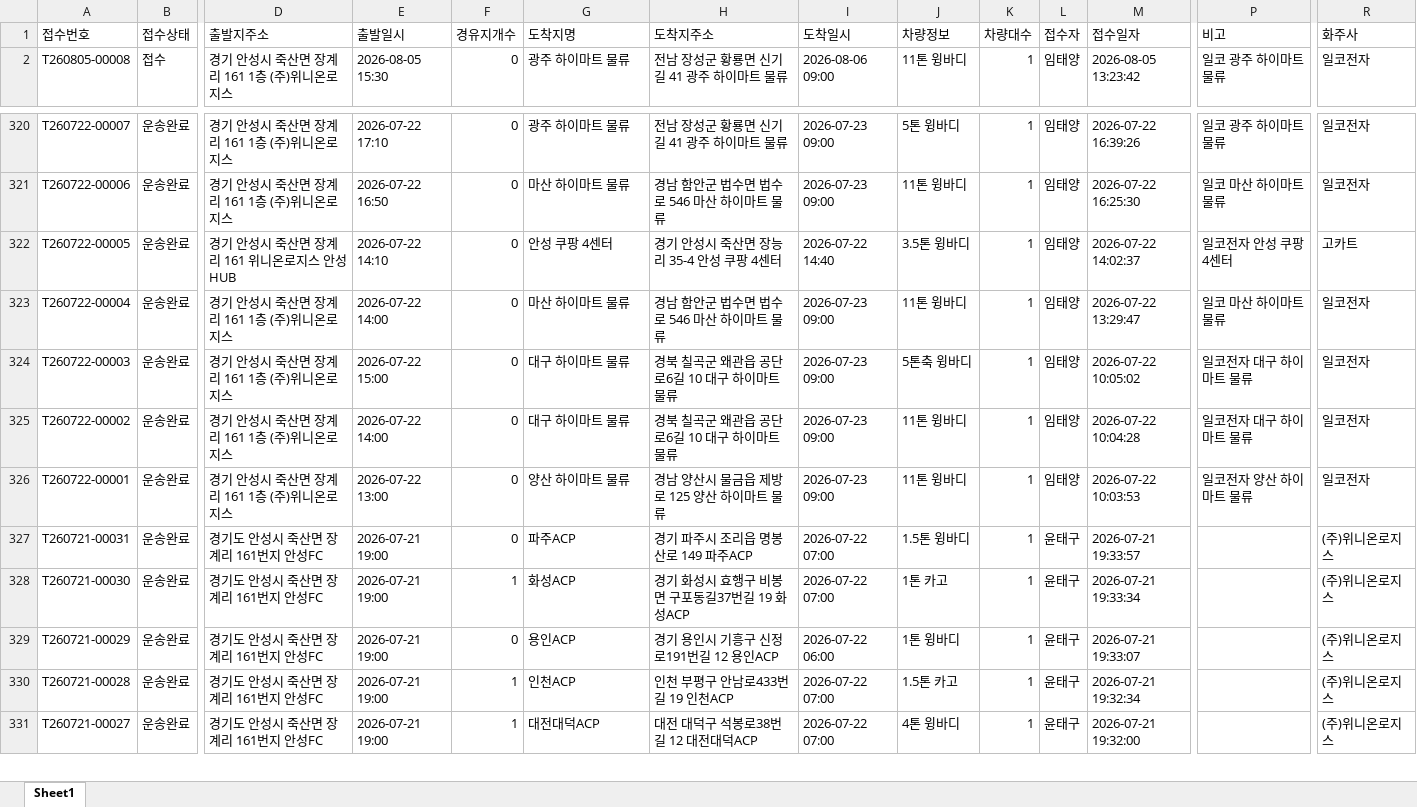
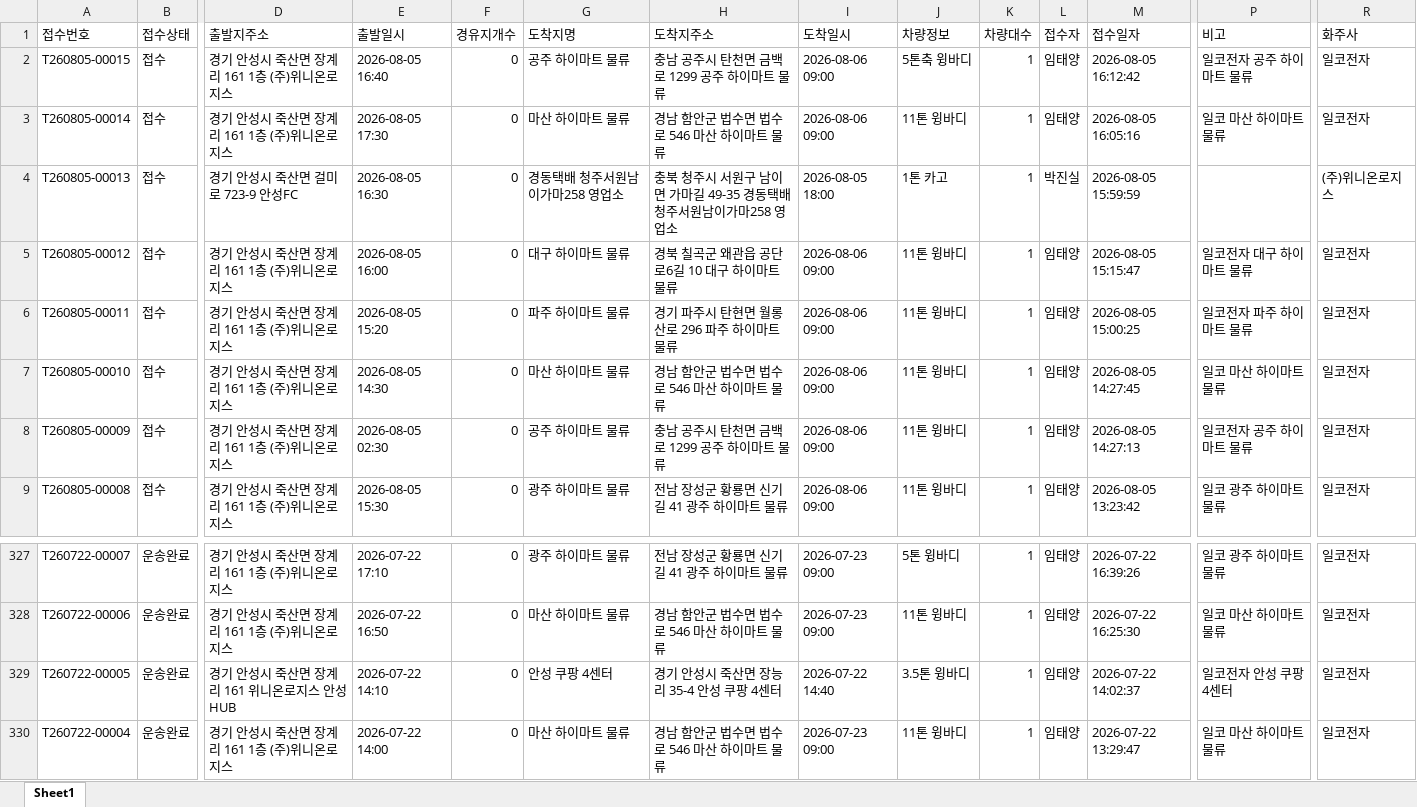
Before and after one commit to xdsport2288-droid/cj-dashboard, an Excel workbook: dashboard_data.xlsx, sheet Sheet1, drawn as a sheet; only a part is shown, gaps mark what is left out; the shorter side is filled out with more unchanged rows; values as stored, in another font and other column widths than the file's, no borders; addresses are those after the commit; rows hold the shown columns only; the diff covers the shown part only; the diff names each change by its address in the sheet, - before the commit and + after, or states it on an @@ line.

```diff
--- a/dashboard_data.xlsx (sheet Sheet1)
+++ b/dashboard_data.xlsx (sheet Sheet1)
+row 2: T260805-00015 | 접수 | 경기 안성시 죽산면 장계리 161 1층 (주)위니온로지스 | 2026-08-05 16:40 | 0 | 공주 하이마트 물류 | 충남 공주시 탄천면 금백로 1299 공주 하이마트 물류 | 2026-08-06 09:00 | 5톤축 윙바디 | 1 | 임태양 | 2026-08-05 16:12:42 | 일코전자 공주 하이마트 물류 | 일코전자
+row 3: T260805-00014 | 접수 | 경기 안성시 죽산면 장계리 161 1층 (주)위니온로지스 | 2026-08-05 17:30 | 0 | 마산 하이마트 물류 | 경남 함안군 법수면 법수로 546 마산 하이마트 물류 | 2026-08-06 09:00 | 11톤 윙바디 | 1 | 임태양 | 2026-08-05 16:05:16 | 일코 마산 하이마트 물류 | 일코전자
+row 4: T260805-00013 | 접수 | 경기 안성시 죽산면 걸미로 723-9 안성FC | 2026-08-05 16:30 | 0 | 경동택배 청주서원남이가마258 영업소 | 충북 청주시 서원구 남이면 가마길 49-35 경동택배 청주서원남이가마258 영업소 | 2026-08-05 18:00 | 1톤 카고 | 1 | 박진실 | 2026-08-05 15:59:59 |  | (주)위니온로지스
+row 5: T260805-00012 | 접수 | 경기 안성시 죽산면 장계리 161 1층 (주)위니온로지스 | 2026-08-05 16:00 | 0 | 대구 하이마트 물류 | 경북 칠곡군 왜관읍 공단로6길 10 대구 하이마트 물류 | 2026-08-06 09:00 | 11톤 윙바디 | 1 | 임태양 | 2026-08-05 15:15:47 | 일코전자 대구 하이마트 물류 | 일코전자
+row 6: T260805-00011 | 접수 | 경기 안성시 죽산면 장계리 161 1층 (주)위니온로지스 | 2026-08-05 15:20 | 0 | 파주 하이마트 물류 | 경기 파주시 탄현면 월롱산로 296 파주 하이마트 물류 | 2026-08-06 09:00 | 11톤 윙바디 | 1 | 임태양 | 2026-08-05 15:00:25 | 일코전자 파주 하이마트 물류 | 일코전자
+row 7: T260805-00010 | 접수 | 경기 안성시 죽산면 장계리 161 1층 (주)위니온로지스 | 2026-08-05 14:30 | 0 | 마산 하이마트 물류 | 경남 함안군 법수면 법수로 546 마산 하이마트 물류 | 2026-08-06 09:00 | 11톤 윙바디 | 1 | 임태양 | 2026-08-05 14:27:45 | 일코 마산 하이마트 물류 | 일코전자
+row 8: T260805-00009 | 접수 | 경기 안성시 죽산면 장계리 161 1층 (주)위니온로지스 | 2026-08-05 02:30 | 0 | 공주 하이마트 물류 | 충남 공주시 탄천면 금백로 1299 공주 하이마트 물류 | 2026-08-06 09:00 | 11톤 윙바디 | 1 | 임태양 | 2026-08-05 14:27:13 | 일코전자 공주 하이마트 물류 | 일코전자
-R329 (화주사): 고카트
+R329 (화주사): 일코전자
```
Also changed, not shown: 87 removed rows elsewhere in this sheet, 2 other files.
